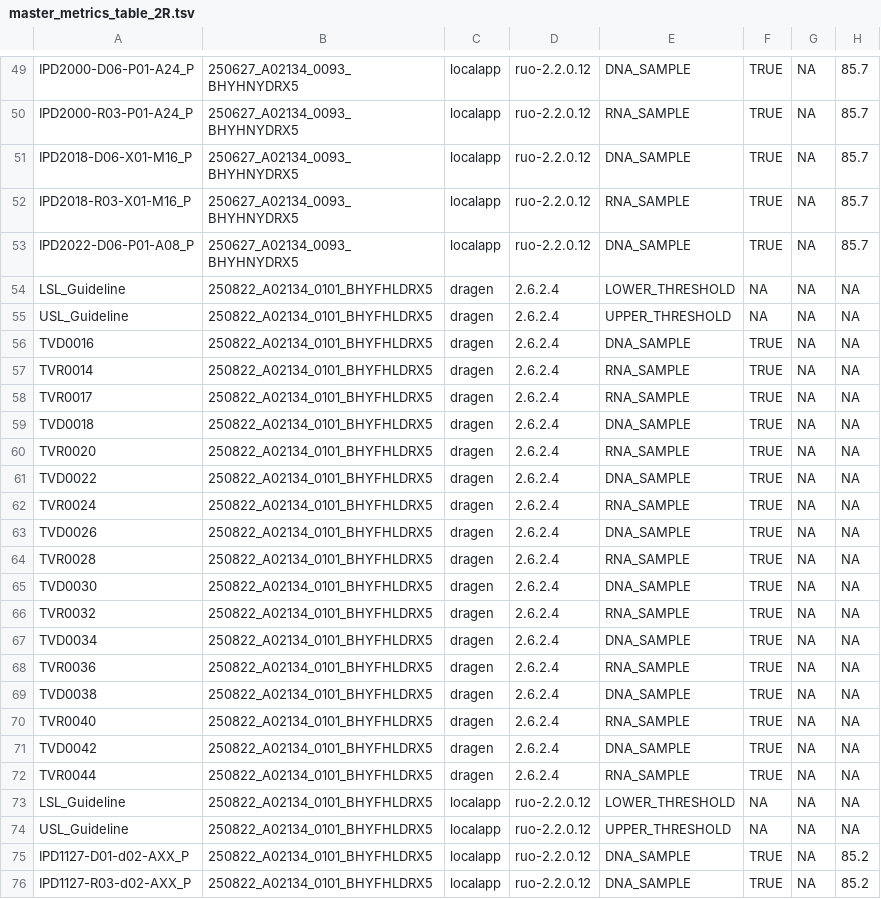
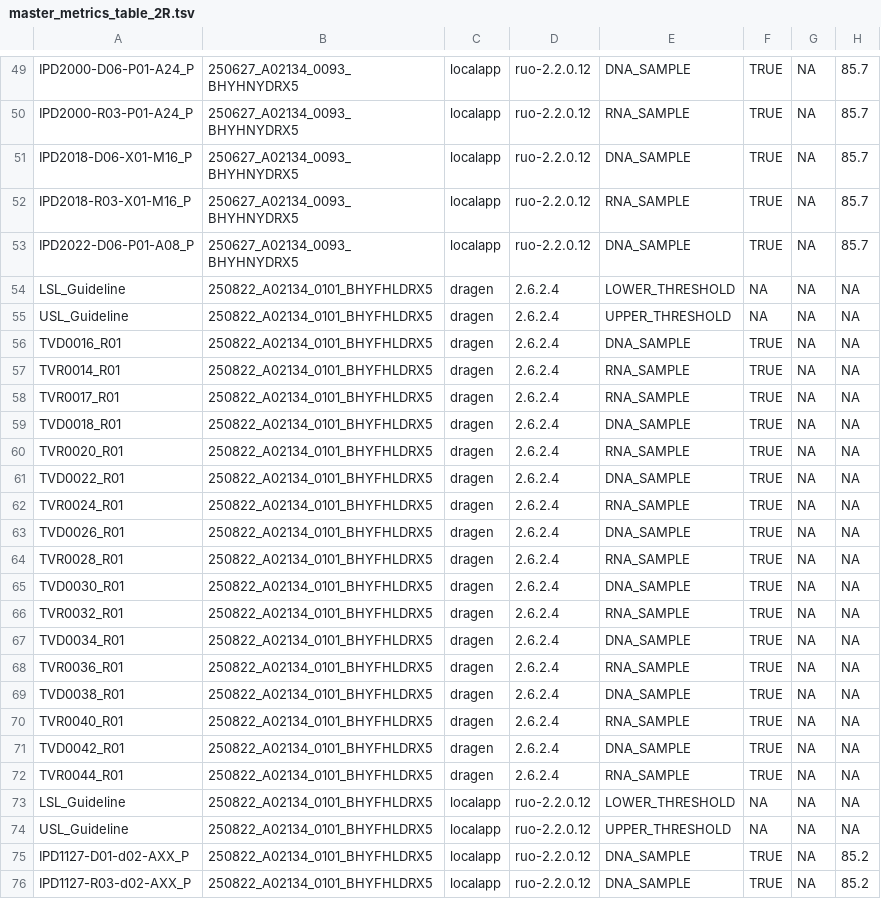
Before and after one commit to InPreD/tsoppy_QC_metrics_plots, a TSV file: data/merged_workflow_tables/master_metrics_table_2R.tsv, drawn as a sheet; only a part is shown, gaps mark what is left out; the diff covers the shown part only; the diff names each change by its address in the sheet, - before the commit and + after, or states it on an @@ line.

```diff
--- a/data/merged_workflow_tables/master_metrics_table_2R.tsv
+++ b/data/merged_workflow_tables/master_metrics_table_2R.tsv
-A56: TVD0016
+A56: TVD0016_R01
-A57: TVR0014
+A57: TVR0014_R01
-A58: TVR0017
+A58: TVR0017_R01
-A59: TVD0018
+A59: TVD0018_R01
-A60: TVR0020
+A60: TVR0020_R01
-A61: TVD0022
+A61: TVD0022_R01
-A62: TVR0024
+A62: TVR0024_R01
-A63: TVD0026
+A63: TVD0026_R01
-A64: TVR0028
+A64: TVR0028_R01
-A65: TVD0030
+A65: TVD0030_R01
-A66: TVR0032
+A66: TVR0032_R01
-A67: TVD0034
+A67: TVD0034_R01
-A68: TVR0036
+A68: TVR0036_R01
-A69: TVD0038
+A69: TVD0038_R01
-A70: TVR0040
+A70: TVR0040_R01
-A71: TVD0042
+A71: TVD0042_R01
-A72: TVR0044
+A72: TVR0044_R01
```
Also changed, not shown: 18 edited cells elsewhere in this file, data/merged_workflow_tables/master_metrics_table_10R.tsv, data/merged_workflow_tables/master_metrics_table_1R.tsv, 1 other file.
